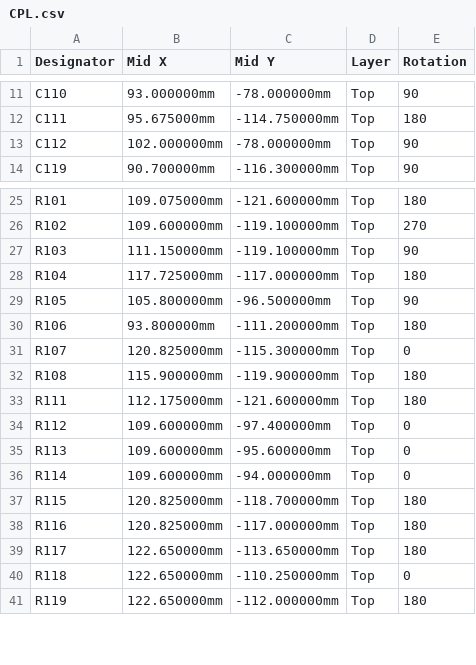
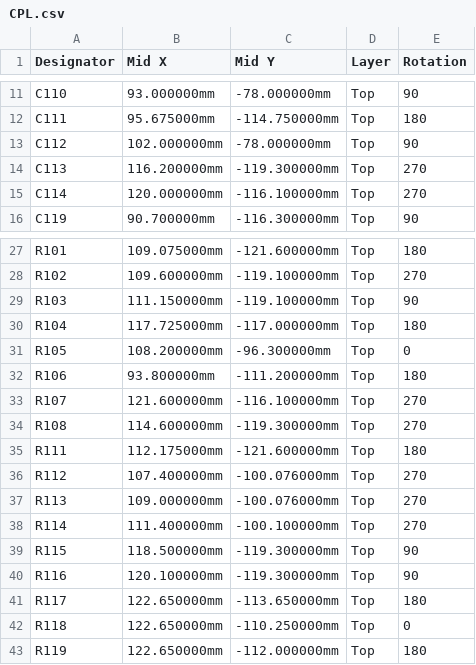
Before and after one commit to findersee/ROV, a CSV file: electronics/SynchronousBuck/Fabrication/CPL.csv, drawn as a sheet; only a part is shown, gaps mark what is left out.

```diff
--- a/electronics/SynchronousBuck/Fabrication/CPL.csv
+++ b/electronics/SynchronousBuck/Fabrication/CPL.csv
@@ -13,2 +13,4 @@ C111,95.675000mm,-114.750000mm,Top,180
 C112,102.000000mm,-78.000000mm,Top,90
+C113,116.200000mm,-119.300000mm,Top,270
+C114,120.000000mm,-116.100000mm,Top,270
 C119,90.700000mm,-116.300000mm,Top,90
@@ -28,12 +30,12 @@ R103,111.150000mm,-119.100000mm,Top,90
 R104,117.725000mm,-117.000000mm,Top,180
-R105,105.800000mm,-96.500000mm,Top,90
+R105,108.200000mm,-96.300000mm,Top,0
 R106,93.800000mm,-111.200000mm,Top,180
-R107,120.825000mm,-115.300000mm,Top,0
-R108,115.900000mm,-119.900000mm,Top,180
+R107,121.600000mm,-116.100000mm,Top,270
+R108,114.600000mm,-119.300000mm,Top,270
 R111,112.175000mm,-121.600000mm,Top,180
-R112,109.600000mm,-97.400000mm,Top,0
-R113,109.600000mm,-95.600000mm,Top,0
-R114,109.600000mm,-94.000000mm,Top,0
-R115,120.825000mm,-118.700000mm,Top,180
-R116,120.825000mm,-117.000000mm,Top,180
+R112,107.400000mm,-100.076000mm,Top,270
+R113,109.000000mm,-100.076000mm,Top,270
+R114,111.400000mm,-100.100000mm,Top,270
+R115,118.500000mm,-119.300000mm,Top,90
+R116,120.100000mm,-119.300000mm,Top,90
 R117,122.650000mm,-113.650000mm,Top,180
```
Also changed, not shown: electronics/SynchronousBuck/SynchronousBuck_bom_1.0_(prod).csv, 19 other files.
